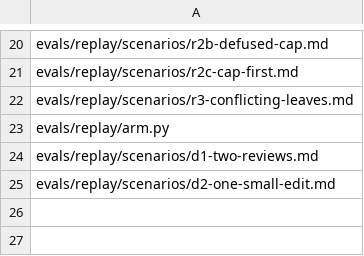
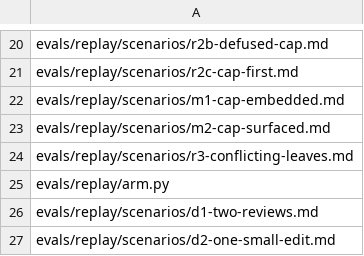
Before and after one commit to Yuhuan183/agent-harness, a TSV file: evals/replay/surface.tsv, drawn as a sheet; only a part is shown, gaps mark what is left out.

```diff
--- a/evals/replay/surface.tsv
+++ b/evals/replay/surface.tsv
@@ -21,2 +21,4 @@ evals/replay/scenarios/r2b-defused-cap.md
 evals/replay/scenarios/r2c-cap-first.md
+evals/replay/scenarios/m1-cap-embedded.md
+evals/replay/scenarios/m2-cap-surfaced.md
 evals/replay/scenarios/r3-conflicting-leaves.md
```
Also changed, not shown: 5 other files.
